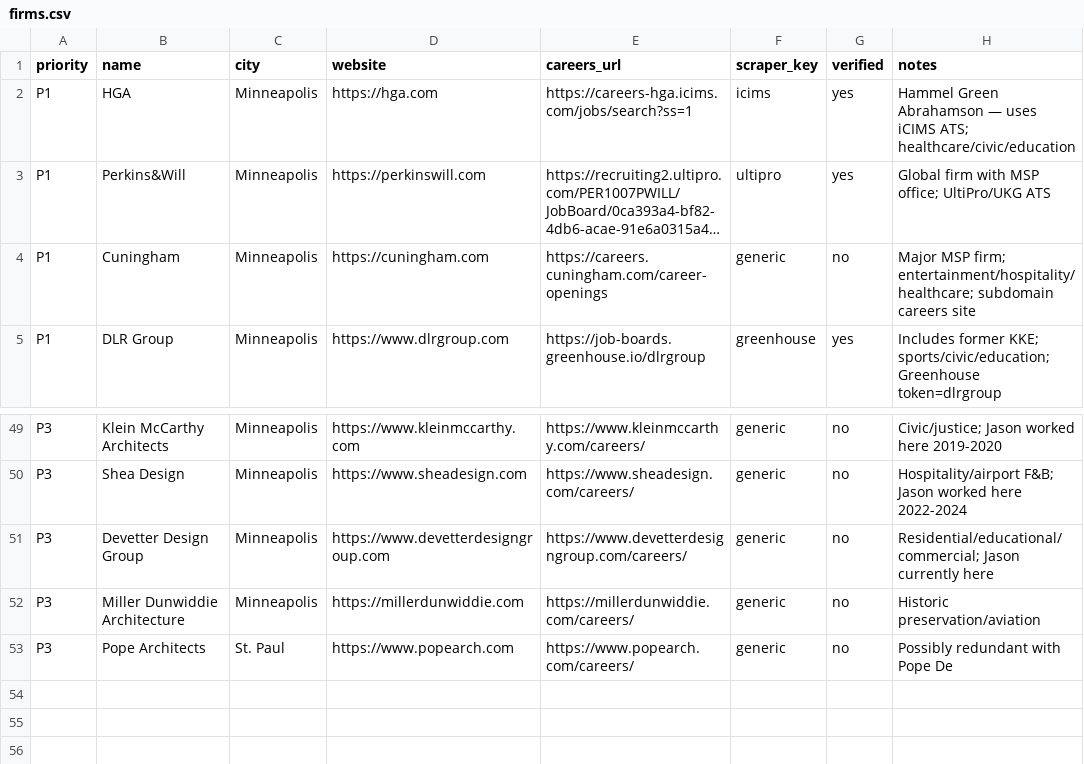
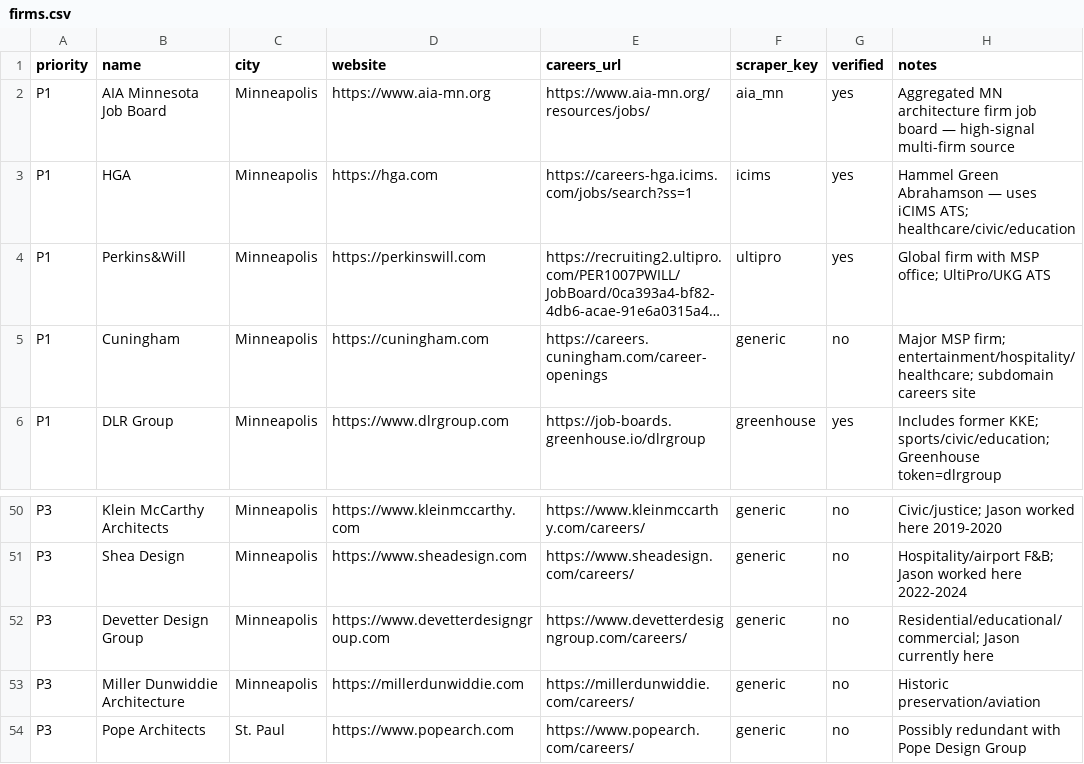
Before and after one commit to jfunk9/job-scrubber, a CSV file: firms.csv, drawn as a sheet; only a part is shown, gaps mark what is left out; long unchanged cells end in ….

```diff
--- a/firms.csv
+++ b/firms.csv
@@ -1,2 +1,3 @@
 priority,name,city,website,careers_url,scraper_key,verified,notes
+P1,AIA Minnesota Job Board,Minneapolis,https://www.aia-mn.org,https://www.aia-mn.org/resources/jobs/,aia_mn,yes,Aggregated MN architecture firm job board — high-signal multi-firm source
 P1,HGA,Minneapolis,https://hga.com,https://careers-hga.icims.com/jobs/search?ss=1,icims,yes,Hammel Green Abrahamson — uses iCIMS ATS; healthcare/civic/education
@@ -52,2 +53,2 @@ P3,Devetter Design Group,Minneapolis,https://www.devetterdesigngroup.com,https:/
 P3,Miller Dunwiddie Architecture,Minneapolis,https://millerdunwiddie.com,https://millerdunwiddie.com/careers/,generic,no,Historic preservation/aviation
-P3,Pope Architects,St. Paul,https://www.popearch.com,https://www.popearch.com/careers/,generic,no,Possibly redundant with Pope De
+P3,Pope Architects,St. Paul,https://www.popearch.com,https://www.popearch.com/careers/,generic,no,Possibly redundant with Pope Design Group
```
Also changed, not shown: 1 other file.
